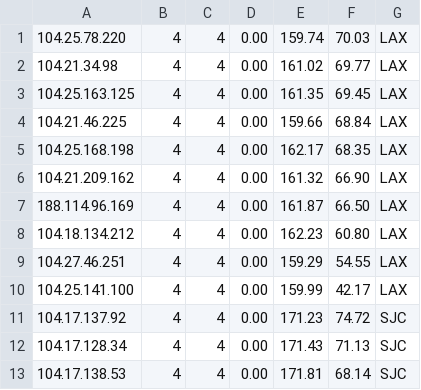
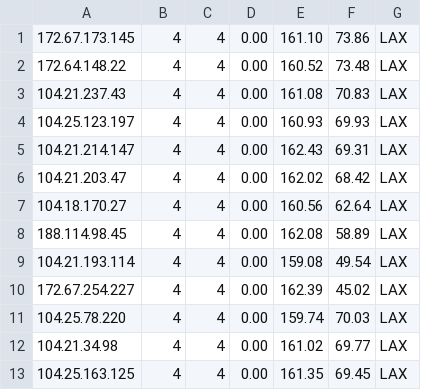
Before and after one commit to LankstonAnderson/WorkerVless2sub, a CSV file: history.csv, drawn as a sheet; only a part is shown; the shorter side is filled out with more unchanged rows; the diff names each change by its address in the sheet, - before the commit and + after, or states it on an @@ line.

```diff
--- a/history.csv
+++ b/history.csv
+row 1: 172.67.173.145 | 4 | 4 | 0.00 | 161.10 | 73.86 | LAX
+row 2: 172.64.148.22 | 4 | 4 | 0.00 | 160.52 | 73.48 | LAX
+row 3: 104.21.237.43 | 4 | 4 | 0.00 | 161.08 | 70.83 | LAX
+row 4: 104.25.123.197 | 4 | 4 | 0.00 | 160.93 | 69.93 | LAX
+row 5: 104.21.214.147 | 4 | 4 | 0.00 | 162.43 | 69.31 | LAX
+row 6: 104.21.203.47 | 4 | 4 | 0.00 | 162.02 | 68.42 | LAX
+row 7: 104.18.170.27 | 4 | 4 | 0.00 | 160.56 | 62.64 | LAX
+row 8: 188.114.98.45 | 4 | 4 | 0.00 | 162.08 | 58.89 | LAX
+row 9: 104.21.193.114 | 4 | 4 | 0.00 | 159.08 | 49.54 | LAX
+row 10: 172.67.254.227 | 4 | 4 | 0.00 | 162.39 | 45.02 | LAX
```
Also changed, not shown: result.csv, 1 other file.
